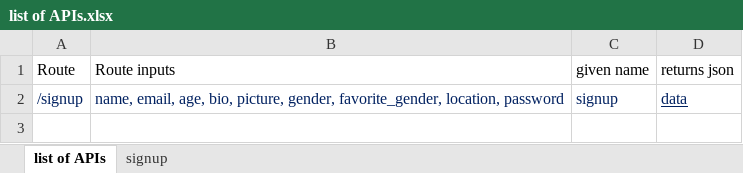
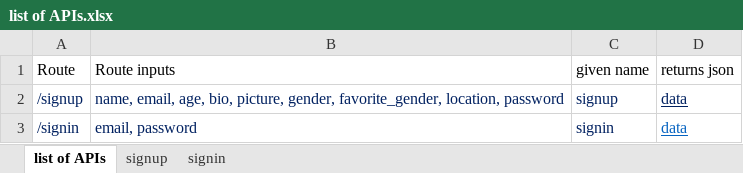
Before and after one commit to HousamKak/dating-website, an Excel workbook: backend/routes/list of APIs.xlsx, sheet list of APIs, drawn as a sheet; values as stored, in another font and other column widths than the file's, no borders; table styles not drawn; the diff names each change by its address in the sheet, - before the commit and + after, or states it on an @@ line.

Commit message:
backend => Listing APIs: Added signin api

```diff
--- a/backend/routes/list of APIs.xlsx (sheet list of APIs)
+++ b/backend/routes/list of APIs.xlsx (sheet list of APIs)
+sheet tab: signin
+row 3: /signin | email, password | signin | data
```
Also changed, not shown: sheet signup.
